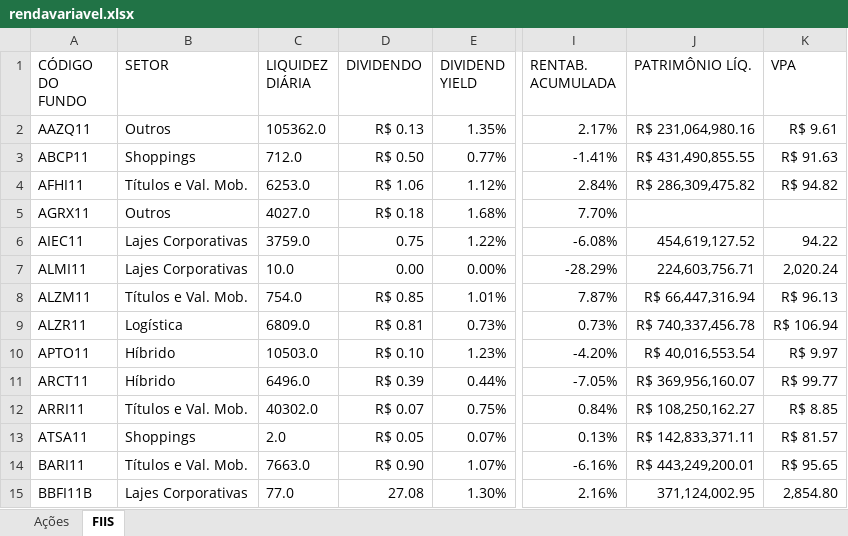
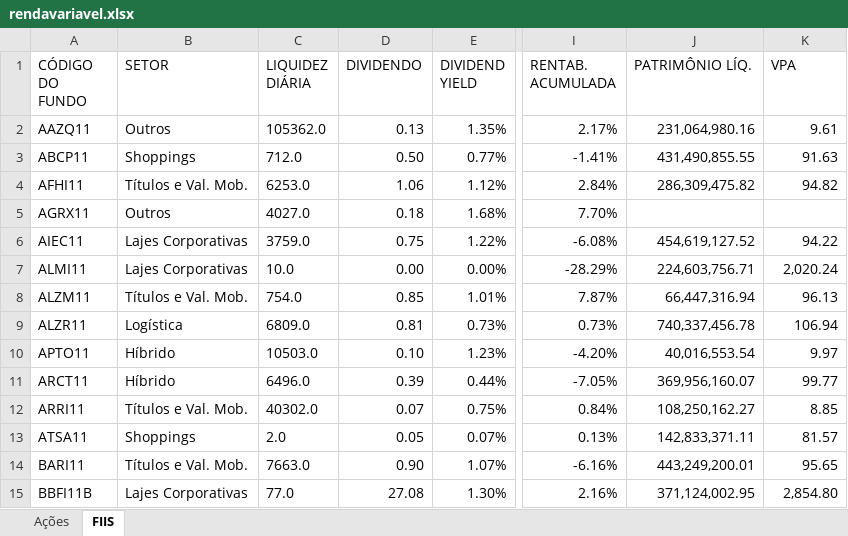
Before and after one commit to EduardoSampaio/infoinvestbr, an Excel workbook: src/infoinvestbr/src/analise/rendavariavel.xlsx, sheet FIIS, drawn as a sheet; only a part is shown, gaps mark what is left out; values as stored, in another font and other column widths than the file's, no borders; the diff covers the shown part only; the diff names each change by its address in the sheet, - before the commit and + after, or states it on an @@ line.

```diff
--- a/src/infoinvestbr/src/analise/rendavariavel.xlsx (sheet FIIS)
+++ b/src/infoinvestbr/src/analise/rendavariavel.xlsx (sheet FIIS)
-D2 (DIVIDENDO): R$ 0.13
+D2 (DIVIDENDO): 0.13
-J2 (PATRIMÔNIO LÍQ.): R$ 231,064,980.16
+J2 (PATRIMÔNIO LÍQ.): 231,064,980.16
-K2 (VPA): R$ 9.61
+K2 (VPA): 9.61
-D3 (DIVIDENDO): R$ 0.50
+D3 (DIVIDENDO): 0.50
-J3 (PATRIMÔNIO LÍQ.): R$ 431,490,855.55
+J3 (PATRIMÔNIO LÍQ.): 431,490,855.55
-K3 (VPA): R$ 91.63
+K3 (VPA): 91.63
-D4 (DIVIDENDO): R$ 1.06
+D4 (DIVIDENDO): 1.06
-J4 (PATRIMÔNIO LÍQ.): R$ 286,309,475.82
+J4 (PATRIMÔNIO LÍQ.): 286,309,475.82
-K4 (VPA): R$ 94.82
+K4 (VPA): 94.82
-D5 (DIVIDENDO): R$ 0.18
+D5 (DIVIDENDO): 0.18
-D8 (DIVIDENDO): R$ 0.85
+D8 (DIVIDENDO): 0.85
-J8 (PATRIMÔNIO LÍQ.): R$ 66,447,316.94
+J8 (PATRIMÔNIO LÍQ.): 66,447,316.94
-K8 (VPA): R$ 96.13
+K8 (VPA): 96.13
-D9 (DIVIDENDO): R$ 0.81
+D9 (DIVIDENDO): 0.81
-J9 (PATRIMÔNIO LÍQ.): R$ 740,337,456.78
+J9 (PATRIMÔNIO LÍQ.): 740,337,456.78
-K9 (VPA): R$ 106.94
+K9 (VPA): 106.94
-D10 (DIVIDENDO): R$ 0.10
+D10 (DIVIDENDO): 0.10
-J10 (PATRIMÔNIO LÍQ.): R$ 40,016,553.54
+J10 (PATRIMÔNIO LÍQ.): 40,016,553.54
-K10 (VPA): R$ 9.97
+K10 (VPA): 9.97
-D11 (DIVIDENDO): R$ 0.39
+D11 (DIVIDENDO): 0.39
-J11 (PATRIMÔNIO LÍQ.): R$ 369,956,160.07
+J11 (PATRIMÔNIO LÍQ.): 369,956,160.07
-K11 (VPA): R$ 99.77
+K11 (VPA): 99.77
-D12 (DIVIDENDO): R$ 0.07
+D12 (DIVIDENDO): 0.07
-J12 (PATRIMÔNIO LÍQ.): R$ 108,250,162.27
+J12 (PATRIMÔNIO LÍQ.): 108,250,162.27
-K12 (VPA): R$ 8.85
+K12 (VPA): 8.85
-D13 (DIVIDENDO): R$ 0.05
+D13 (DIVIDENDO): 0.05
-J13 (PATRIMÔNIO LÍQ.): R$ 142,833,371.11
+J13 (PATRIMÔNIO LÍQ.): 142,833,371.11
-K13 (VPA): R$ 81.57
+K13 (VPA): 81.57
-D14 (DIVIDENDO): R$ 0.90
+D14 (DIVIDENDO): 0.90
-J14 (PATRIMÔNIO LÍQ.): R$ 443,249,200.01
+J14 (PATRIMÔNIO LÍQ.): 443,249,200.01
-K14 (VPA): R$ 95.65
+K14 (VPA): 95.65
```
Also changed, not shown: 740 edited cells and cell formats elsewhere in this sheet, sheet Ações, 11 other files.
